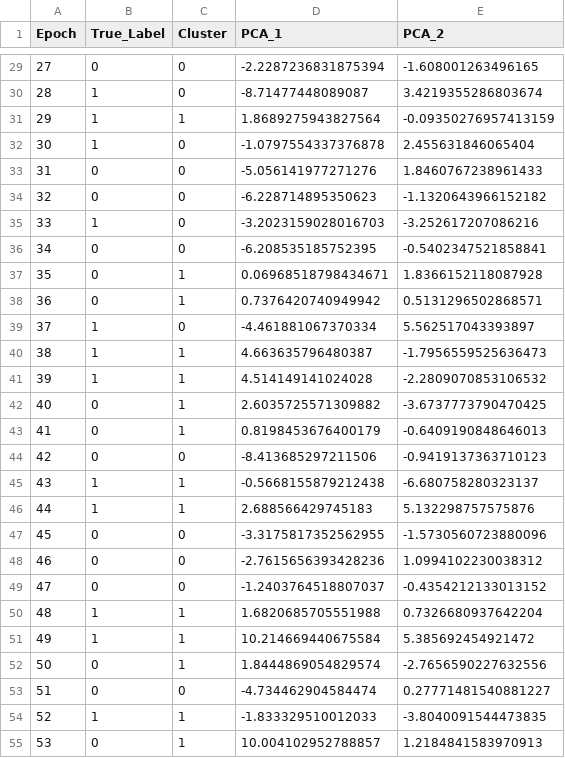
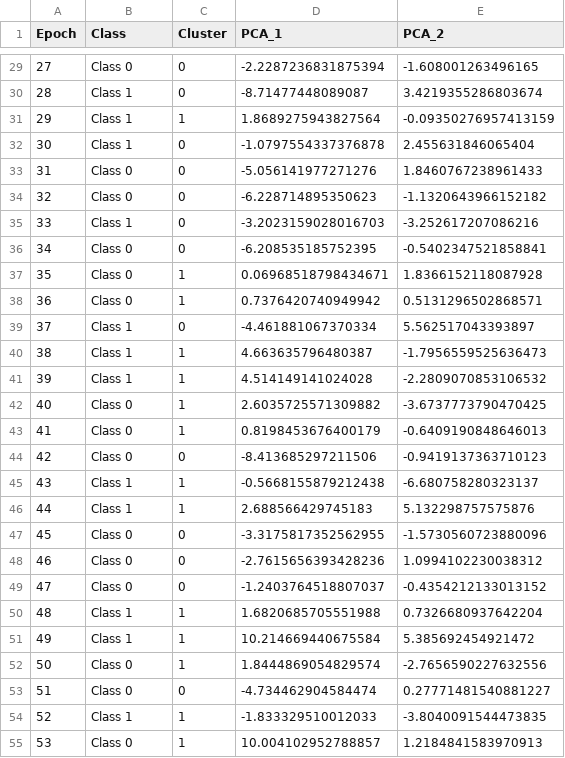
Before and after one commit to adarshanil877/eeg-dissertation, a CSV file: clustering_results/c04/c04_clusters.csv, drawn as a sheet; only a part is shown, gaps mark what is left out; the diff covers the shown part only.

```diff
--- a/clustering_results/c04/c04_clusters.csv
+++ b/clustering_results/c04/c04_clusters.csv
@@ -1 +1 @@
-Epoch,True_Label,Cluster,PCA_1,PCA_2
+Epoch,Class,Cluster,PCA_1,PCA_2
@@ -29,27 +29,27 @@ Epoch,True_Label,Cluster,PCA_1,PCA_2
-27,0,0,-2.2287236831875394,-1.608001263496165
-28,1,0,-8.71477448089087,3.4219355286803674
-29,1,1,1.8689275943827564,-0.09350276957413159
-30,1,0,-1.0797554337376878,2.455631846065404
-31,0,0,-5.056141977271276,1.8460767238961433
-32,0,0,-6.228714895350623,-1.1320643966152182
-33,1,0,-3.2023159028016703,-3.252617207086216
-34,0,0,-6.208535185752395,-0.5402347521858841
-35,0,1,0.06968518798434671,1.8366152118087928
-36,0,1,0.7376420740949942,0.5131296502868571
-37,1,0,-4.461881067370334,5.562517043393897
-38,1,1,4.663635796480387,-1.7956559525636473
-39,1,1,4.514149141024028,-2.2809070853106532
-40,0,1,2.6035725571309882,-3.6737773790470425
-41,0,1,0.8198453676400179,-0.6409190848646013
-42,0,0,-8.413685297211506,-0.9419137363710123
-43,1,1,-0.5668155879212438,-6.680758280323137
-44,1,1,2.688566429745183,5.132298757575876
-45,0,0,-3.3175817352562955,-1.5730560723880096
-46,0,0,-2.7615656393428236,1.0994102230038312
-47,0,0,-1.2403764518807037,-0.4354212133013152
-48,1,1,1.6820685705551988,0.7326680937642204
-49,1,1,10.214669440675584,5.385692454921472
-50,0,1,1.8444869054829574,-2.7656590227632556
-51,0,0,-4.734462904584474,0.27771481540881227
-52,1,1,-1.833329510012033,-3.8040091544473835
-53,0,1,10.004102952788857,1.2184841583970913
+27,Class 0,0,-2.2287236831875394,-1.608001263496165
+28,Class 1,0,-8.71477448089087,3.4219355286803674
+29,Class 1,1,1.8689275943827564,-0.09350276957413159
+30,Class 1,0,-1.0797554337376878,2.455631846065404
+31,Class 0,0,-5.056141977271276,1.8460767238961433
+32,Class 0,0,-6.228714895350623,-1.1320643966152182
+33,Class 1,0,-3.2023159028016703,-3.252617207086216
+34,Class 0,0,-6.208535185752395,-0.5402347521858841
+35,Class 0,1,0.06968518798434671,1.8366152118087928
+36,Class 0,1,0.7376420740949942,0.5131296502868571
+37,Class 1,0,-4.461881067370334,5.562517043393897
+38,Class 1,1,4.663635796480387,-1.7956559525636473
+39,Class 1,1,4.514149141024028,-2.2809070853106532
+40,Class 0,1,2.6035725571309882,-3.6737773790470425
+41,Class 0,1,0.8198453676400179,-0.6409190848646013
+42,Class 0,0,-8.413685297211506,-0.9419137363710123
+43,Class 1,1,-0.5668155879212438,-6.680758280323137
+44,Class 1,1,2.688566429745183,5.132298757575876
+45,Class 0,0,-3.3175817352562955,-1.5730560723880096
+46,Class 0,0,-2.7615656393428236,1.0994102230038312
+47,Class 0,0,-1.2403764518807037,-0.4354212133013152
+48,Class 1,1,1.6820685705551988,0.7326680937642204
+49,Class 1,1,10.214669440675584,5.385692454921472
+50,Class 0,1,1.8444869054829574,-2.7656590227632556
+51,Class 0,0,-4.734462904584474,0.27771481540881227
+52,Class 1,1,-1.833329510012033,-3.8040091544473835
+53,Class 0,1,10.004102952788857,1.2184841583970913
```
Also changed, not shown: 62 edited cells elsewhere in this file, clustering_results/c01/c01_clusters.csv, clustering_results/c02/c02_clusters.csv, 10 other files.
